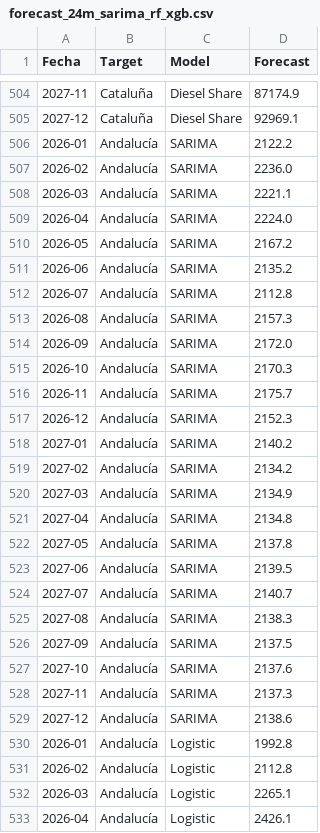
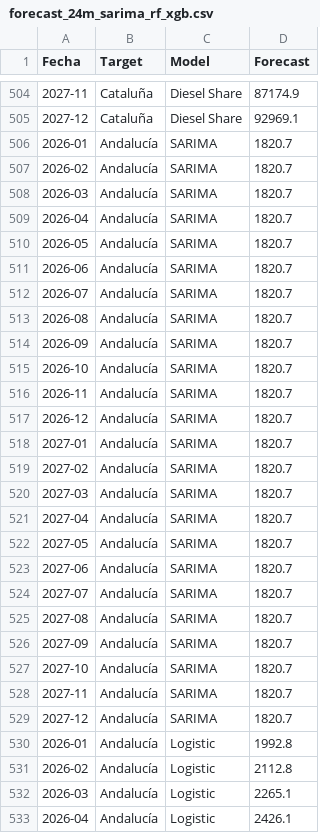
Before and after one commit to albertojrc/repsol-capstone, a CSV file: data/outputs/forecast_24m_sarima_rf_xgb.csv, drawn as a sheet; only a part is shown, gaps mark what is left out.

Commit message:
Add SARIMA grid diagnostics and business interpretation

```diff
--- a/data/outputs/forecast_24m_sarima_rf_xgb.csv
+++ b/data/outputs/forecast_24m_sarima_rf_xgb.csv
@@ -505,26 +505,26 @@ Fecha,Target,Model,Forecast
 2027-12,Cataluña,Diesel Share,92969.1
-2026-01,Andalucía,SARIMA,2122.2
-2026-02,Andalucía,SARIMA,2236.0
-2026-03,Andalucía,SARIMA,2221.1
-2026-04,Andalucía,SARIMA,2224.0
-2026-05,Andalucía,SARIMA,2167.2
-2026-06,Andalucía,SARIMA,2135.2
-2026-07,Andalucía,SARIMA,2112.8
-2026-08,Andalucía,SARIMA,2157.3
-2026-09,Andalucía,SARIMA,2172.0
-2026-10,Andalucía,SARIMA,2170.3
-2026-11,Andalucía,SARIMA,2175.7
-2026-12,Andalucía,SARIMA,2152.3
-2027-01,Andalucía,SARIMA,2140.2
-2027-02,Andalucía,SARIMA,2134.2
-2027-03,Andalucía,SARIMA,2134.9
-2027-04,Andalucía,SARIMA,2134.8
-2027-05,Andalucía,SARIMA,2137.8
-2027-06,Andalucía,SARIMA,2139.5
-2027-07,Andalucía,SARIMA,2140.7
-2027-08,Andalucía,SARIMA,2138.3
-2027-09,Andalucía,SARIMA,2137.5
-2027-10,Andalucía,SARIMA,2137.6
-2027-11,Andalucía,SARIMA,2137.3
-2027-12,Andalucía,SARIMA,2138.6
+2026-01,Andalucía,SARIMA,1820.7
+2026-02,Andalucía,SARIMA,1820.7
+2026-03,Andalucía,SARIMA,1820.7
+2026-04,Andalucía,SARIMA,1820.7
+2026-05,Andalucía,SARIMA,1820.7
+2026-06,Andalucía,SARIMA,1820.7
+2026-07,Andalucía,SARIMA,1820.7
+2026-08,Andalucía,SARIMA,1820.7
+2026-09,Andalucía,SARIMA,1820.7
+2026-10,Andalucía,SARIMA,1820.7
+2026-11,Andalucía,SARIMA,1820.7
+2026-12,Andalucía,SARIMA,1820.7
+2027-01,Andalucía,SARIMA,1820.7
+2027-02,Andalucía,SARIMA,1820.7
+2027-03,Andalucía,SARIMA,1820.7
+2027-04,Andalucía,SARIMA,1820.7
+2027-05,Andalucía,SARIMA,1820.7
+2027-06,Andalucía,SARIMA,1820.7
+2027-07,Andalucía,SARIMA,1820.7
+2027-08,Andalucía,SARIMA,1820.7
+2027-09,Andalucía,SARIMA,1820.7
+2027-10,Andalucía,SARIMA,1820.7
+2027-11,Andalucía,SARIMA,1820.7
+2027-12,Andalucía,SARIMA,1820.7
 2026-01,Andalucía,Logistic,1992.8
```
Also changed, not shown: data/outputs/metricas_comparativa.csv, data/outputs/metricas_modelos.csv, 23 other files.
